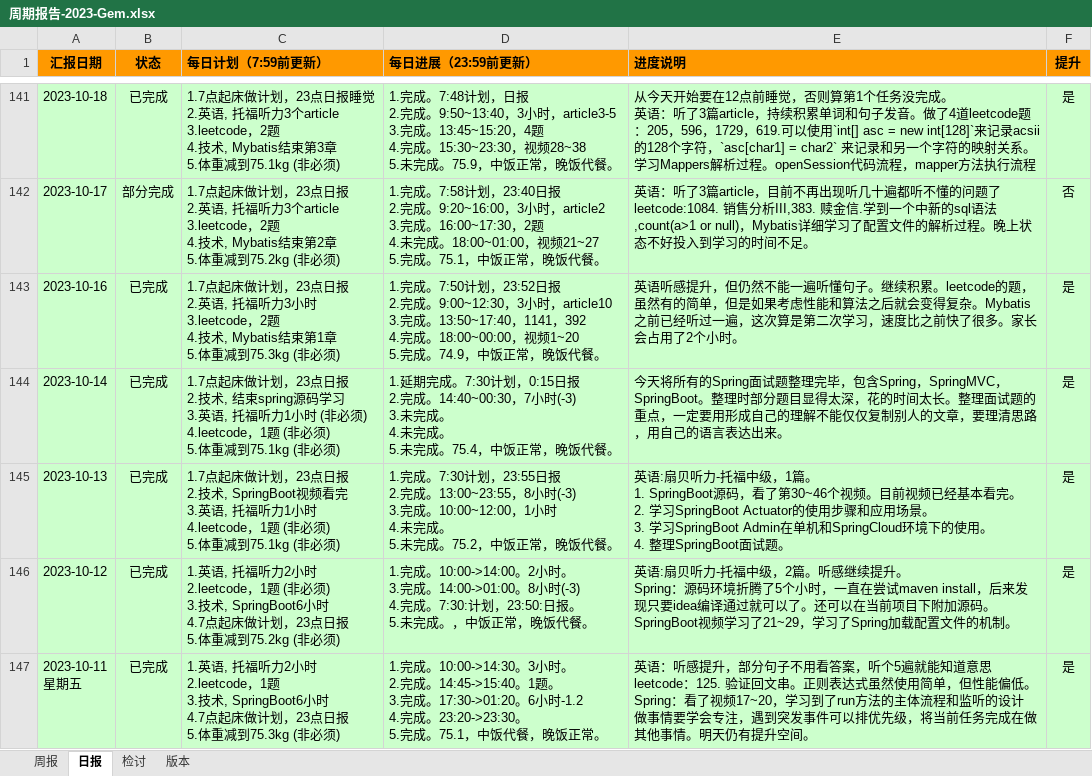
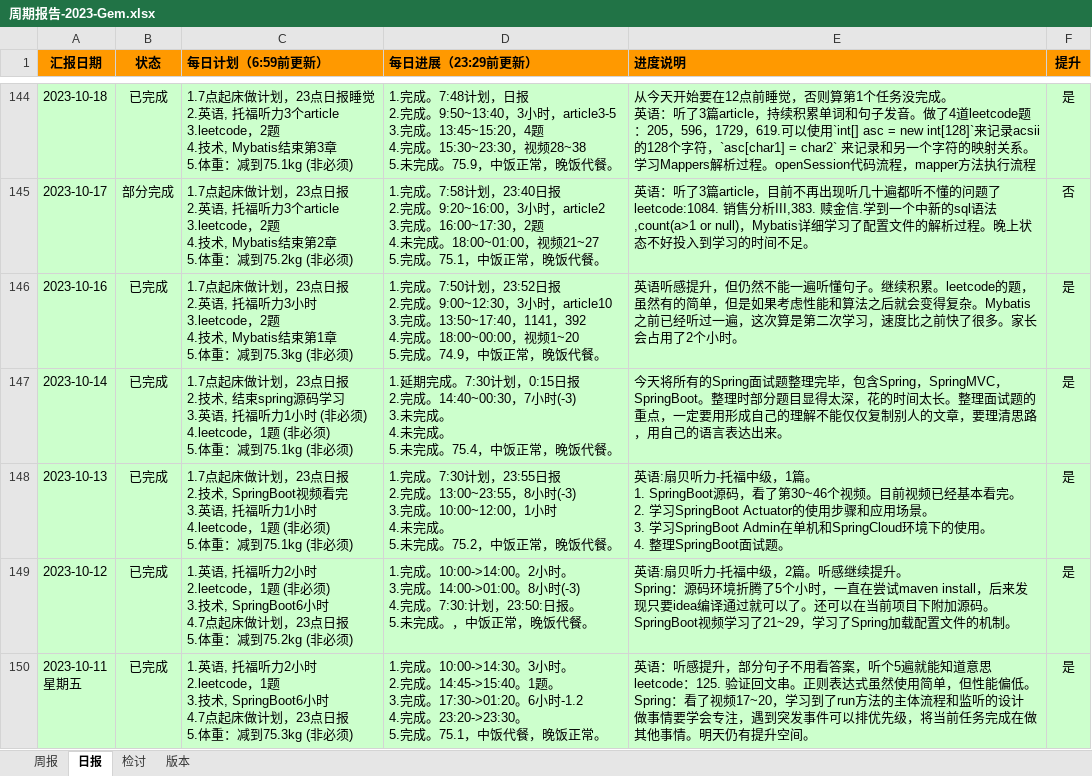
Before and after one commit to namelessmyth/beFreeCoder, an Excel workbook: docs/report/周期报告-2023-Gem.xlsx, sheet 日报, drawn as a sheet; only a part is shown, gaps mark what is left out; values as stored, in another font and other column widths than the file's, no borders; conditional formats not drawn; addresses are those after the commit; ↵ is a line break in a cell; the diff covers the shown part only; the diff names each change by its address in the sheet, - before the commit and + after, or states it on an @@ line.

```diff
--- a/docs/report/周期报告-2023-Gem.xlsx (sheet 日报)
+++ b/docs/report/周期报告-2023-Gem.xlsx (sheet 日报)
-C1: 每日计划（7:59前更新）
+C1: 每日计划（6:59前更新）
-D1: 每日进展（23:59前更新）
+D1: 每日进展（23:29前更新）
-C144 (每日计划（6:59前更新）): …5.体重减到75.1kg (…
+C144 (每日计划（6:59前更新）): …5.体重：减到75.1kg (…
-C145 (每日计划（6:59前更新）): …5.体重减到75.2kg (…
+C145 (每日计划（6:59前更新）): …5.体重：减到75.2kg (…
-C146 (每日计划（6:59前更新）): …5.体重减到75.3kg (…
+C146 (每日计划（6:59前更新）): …5.体重：减到75.3kg (…
-C147 (每日计划（6:59前更新）): …) ↵ 5.体重减到75.1kg (…
+C147 (每日计划（6:59前更新）): …) ↵ 5.体重：减到75.1kg (…
-C148 (每日计划（6:59前更新）): …) ↵ 5.体重减到75.1kg (…
+C148 (每日计划（6:59前更新）): …) ↵ 5.体重：减到75.1kg (…
-C149 (每日计划（6:59前更新）): …5.体重减到75.2kg (…
+C149 (每日计划（6:59前更新）): …5.体重：减到75.2kg (…
-C150 (每日计划（6:59前更新）): …5.体重减到75.3kg (…
+C150 (每日计划（6:59前更新）): …5.体重：减到75.3kg (…
```
Also changed, not shown: 3 added rows and 153 edited cells elsewhere in this sheet, sheet 周报, 8 other files.
